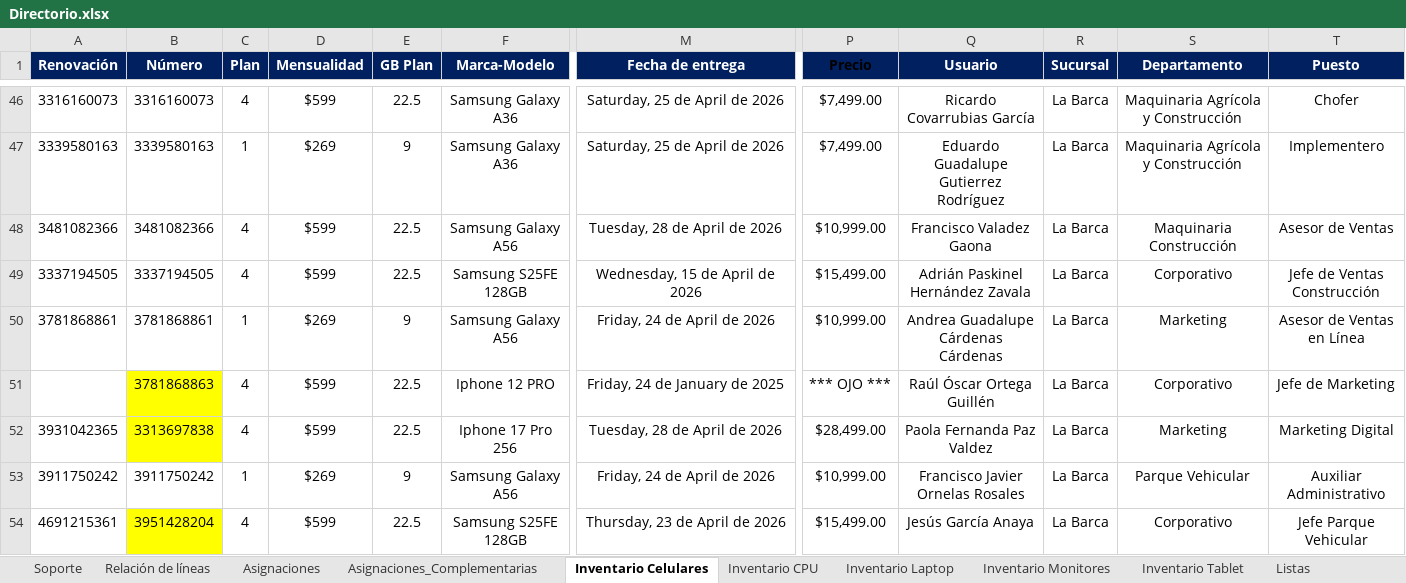
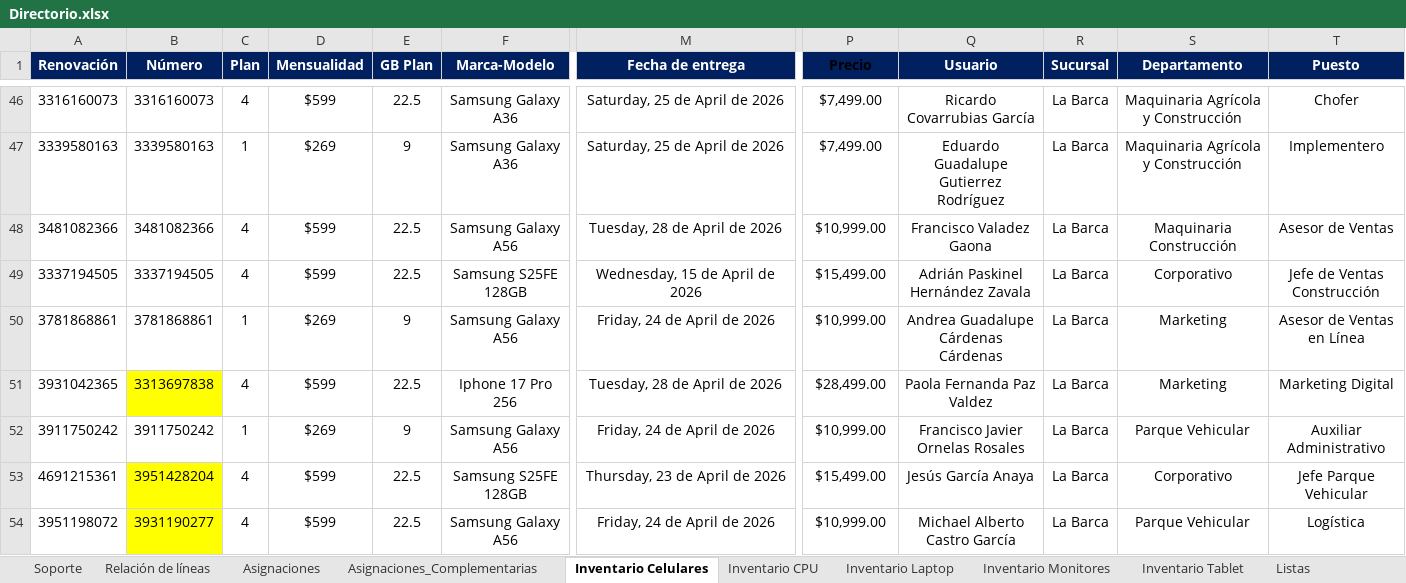
Before and after one commit to pbarocio/proyects, an Excel workbook: AGROCISA_core/Archivos_Responsivas/Directorio.xlsx, sheet Inventario Celulares, drawn as a sheet; only a part is shown, gaps mark what is left out; the shorter side is filled out with more unchanged rows; values as stored, in another font and other column widths than the file's, no borders; rows hold the shown columns only; the diff names each change by its address in the sheet, - before the commit and + after, or states it on an @@ line.

Commit message:
Dar de baja celular de Raúl

```diff
--- a/AGROCISA_core/Archivos_Responsivas/Directorio.xlsx (sheet Inventario Celulares)
+++ b/AGROCISA_core/Archivos_Responsivas/Directorio.xlsx (sheet Inventario Celulares)
-row 51:  | 3781868863 | 4 | $599 | 22.5 | Iphone 12 PRO | Friday, 24 de January de 2025 | *** OJO *** | Raúl Óscar Ortega Guillén | La Barca | Corporativo | Jefe de Marketing
```
Also changed, not shown: AGROCISA_core/Archivos_Responsivas/Directorio_Con_Codigo_Y_Nombres.xlsx.
